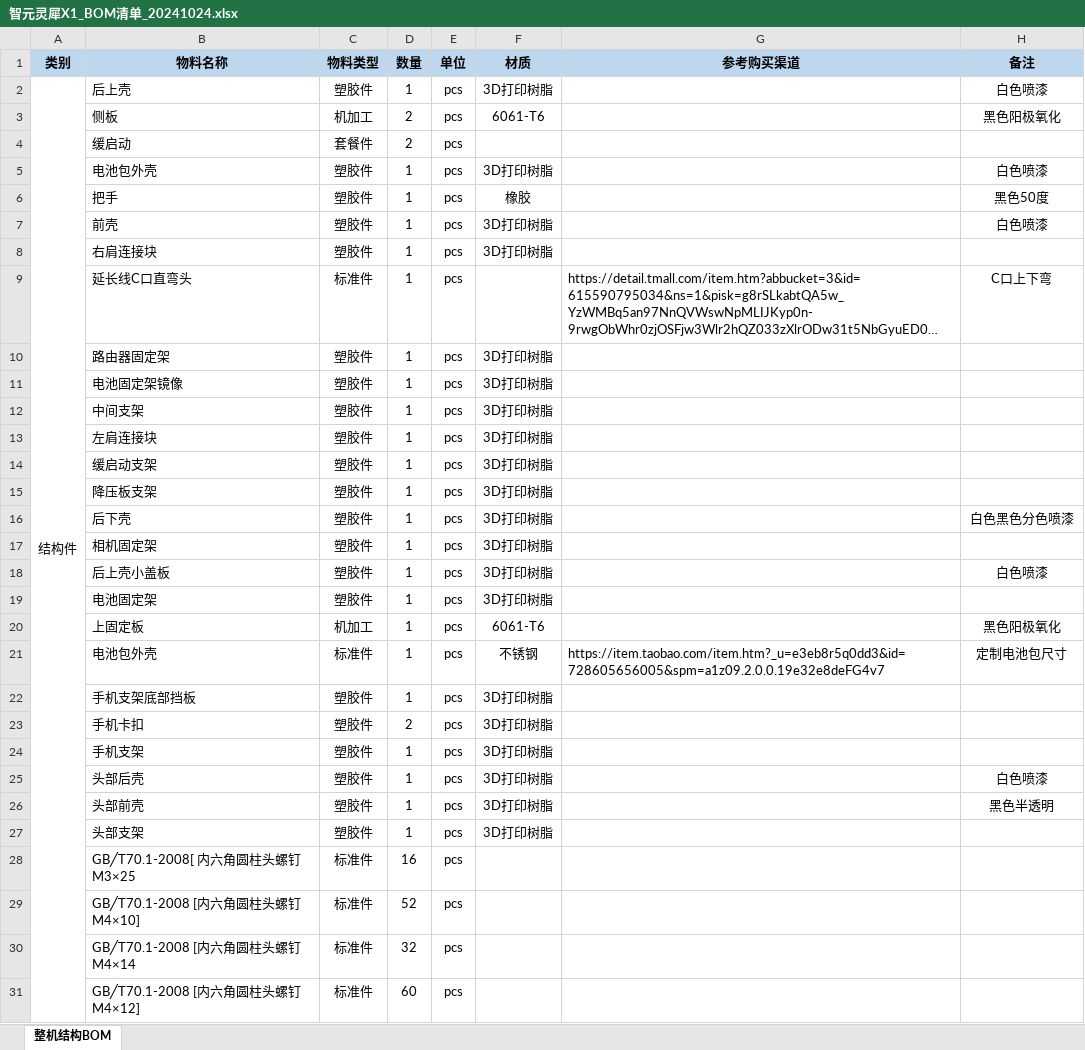
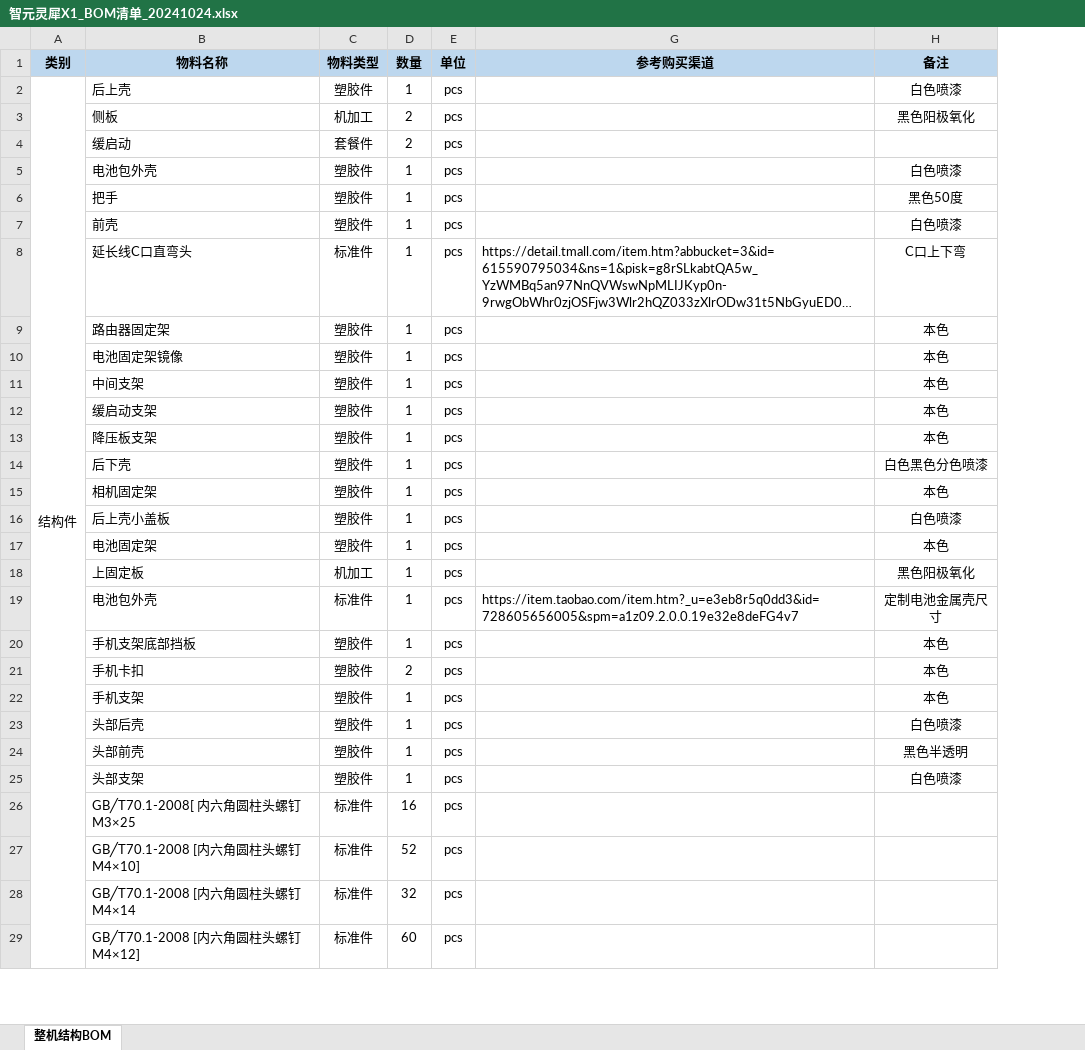
Before and after one commit to lov999/agibot_x1_hardware, an Excel workbook: 智元灵犀X1_BOM清单_20241024.xlsx, sheet 整机结构BOM, drawn as a sheet; only a part is shown; long unchanged cells end in …; values as stored, in another font and other column widths than the file's, no borders; removed rows and columns are numbered as before the commit, all else as after; the diff covers the shown part only; the diff names each change by its address in the sheet, - before the commit and + after, or states it on an @@ line.

```diff
--- a/智元灵犀X1_BOM清单_20241024.xlsx (sheet 整机结构BOM)
+++ b/智元灵犀X1_BOM清单_20241024.xlsx (sheet 整机结构BOM)
@@ column F (材质) hidden, rows 2-7: 3D打印树脂 | 6061-T6 |  | 3D打印树脂 | 橡胶 | 3D打印树脂; rows 10-12: all 3D打印树脂; rows 14-27: 3D打印树脂 | 3D打印树脂 | 3D打印树脂 | 3D打印树脂 | 3D打印树脂 | 3D打印树脂 | 6061-T6 | 不锈钢 | 3D打印树脂 | 3D打印树脂 | 3D打印树脂 | 3D打印树脂 | 3D打印树脂 | 3D打印树脂 @@
-row 8:  | 右肩连接块 | 塑胶件 | 1 | pcs | 3D打印树脂
-H9:H11 (备注): (empty)
+H9:H11 (备注): 本色
-row 13:  | 左肩连接块 | 塑胶件 | 1 | pcs | 3D打印树脂
-H12:H13 (备注): (empty)
+H12:H13 (备注): 本色
-H15 (备注): (empty)
+H15 (备注): 本色
-H17 (备注): (empty)
+H17 (备注): 本色
-H19 (备注): 定制电池包尺寸
+H19 (备注): 定制电池金属壳尺寸
-H20:H22 (备注): (empty)
+H20:H22 (备注): 本色
-H25 (备注): (empty)
+H25 (备注): 白色喷漆
```
Also changed, not shown: 2 added rows, 1 removed row, 2 moved rows, 8 edited cells and cell formats elsewhere in this sheet, 8 other files.
